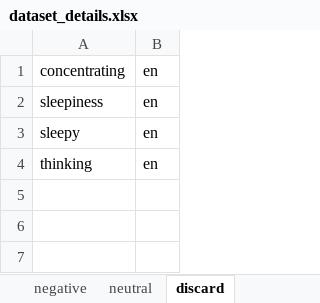
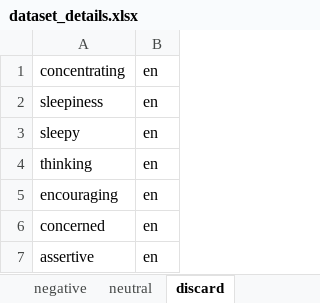
Before and after one commit to michen00/multilingual_speech_valence_classification_datasets, an Excel workbook: datasets/dataset_details.xlsx, sheet discard, drawn as a sheet; values as stored, in another font and other column widths than the file's, no borders; the diff names each change by its address in the sheet, - before the commit and + after, or states it on an @@ line.

```diff
--- a/datasets/dataset_details.xlsx (sheet discard)
+++ b/datasets/dataset_details.xlsx (sheet discard)
+row 5: encouraging | en
+row 6: concerned | en
+row 7: assertive | en
```
Also changed, not shown: sheet positive, sheet negative, sheet samples_retained, 3 other files.
